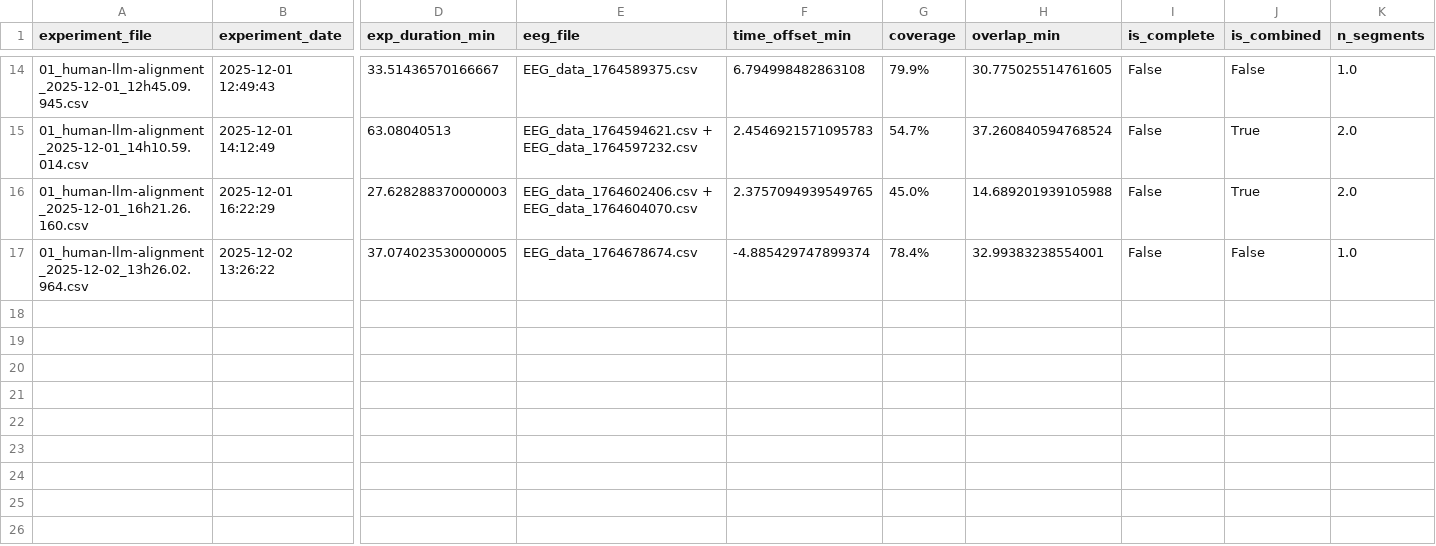
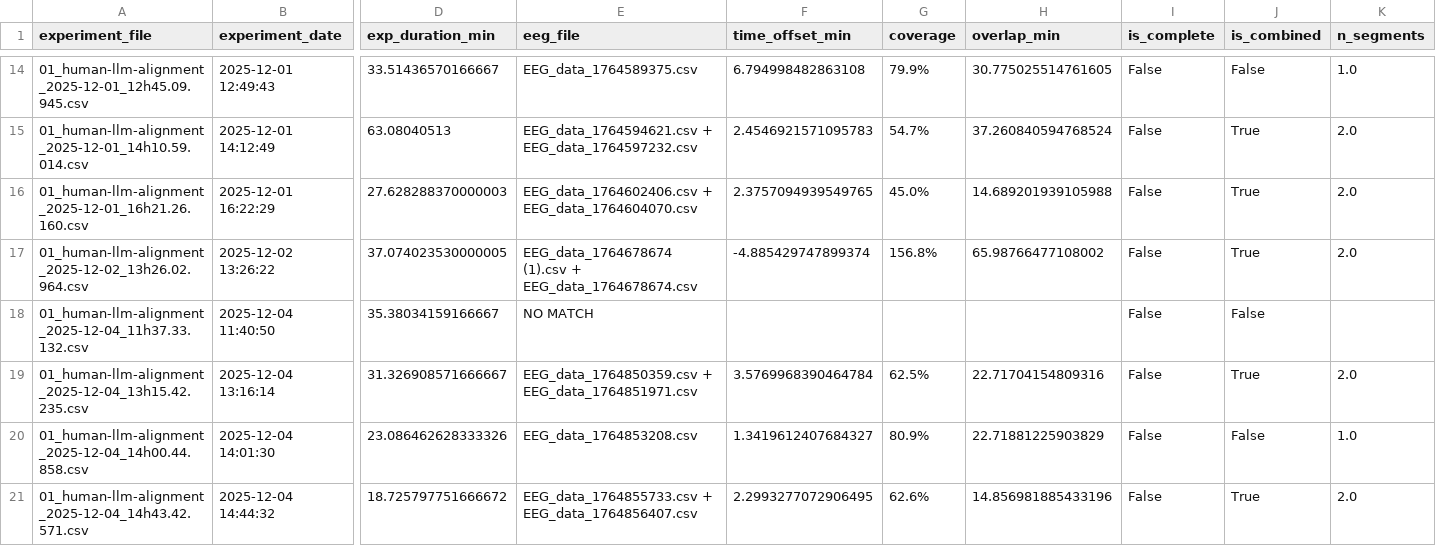
Before and after one commit to kimberlyeder/eeg-eyetracking-analysis, a CSV file: session_mapping.csv, drawn as a sheet; only a part is shown, gaps mark what is left out; rows hold the shown columns only; the diff names each change by its address in the sheet, - before the commit and + after, or states it on an @@ line.

```diff
--- a/session_mapping.csv
+++ b/session_mapping.csv
-E17 (eeg_file): EEG_data_1764678674.csv
+E17 (eeg_file): EEG_data_1764678674 (1).csv + EEG_data_1764678674.csv
-G17 (coverage): 78.4%
+G17 (coverage): 156.8%
-H17 (overlap_min): 32.99383238554001
+H17 (overlap_min): 65.98766477108002
-J17 (is_combined): False
+J17 (is_combined): True
-K17 (n_segments): 1.0
+K17 (n_segments): 2.0
+row 18: 01_human-llm-alignment_2025-12-04_11h37.33.132.csv | 2025-12-04 11:40:50 | 35.38034159166667 | NO MATCH |  |  |  | False | False
+row 19: 01_human-llm-alignment_2025-12-04_13h15.42.235.csv | 2025-12-04 13:16:14 | 31.326908571666667 | EEG_data_1764850359.csv + EEG_data_1764851971.csv | 3.5769968390464784 | 62.5% | 22.71704154809316 | False | True | 2.0
+row 20: 01_human-llm-alignment_2025-12-04_14h00.44.858.csv | 2025-12-04 14:01:30 | 23.086462628333326 | EEG_data_1764853208.csv | 1.3419612407684327 | 80.9% | 22.71881225903829 | False | False | 1.0
+row 21: 01_human-llm-alignment_2025-12-04_14h43.42.571.csv | 2025-12-04 14:44:32 | 18.725797751666672 | EEG_data_1764855733.csv + EEG_data_1764856407.csv | 2.2993277072906495 | 62.6% | 14.856981885433196 | False | True | 2.0
```
Also changed, not shown: 4 other files.
